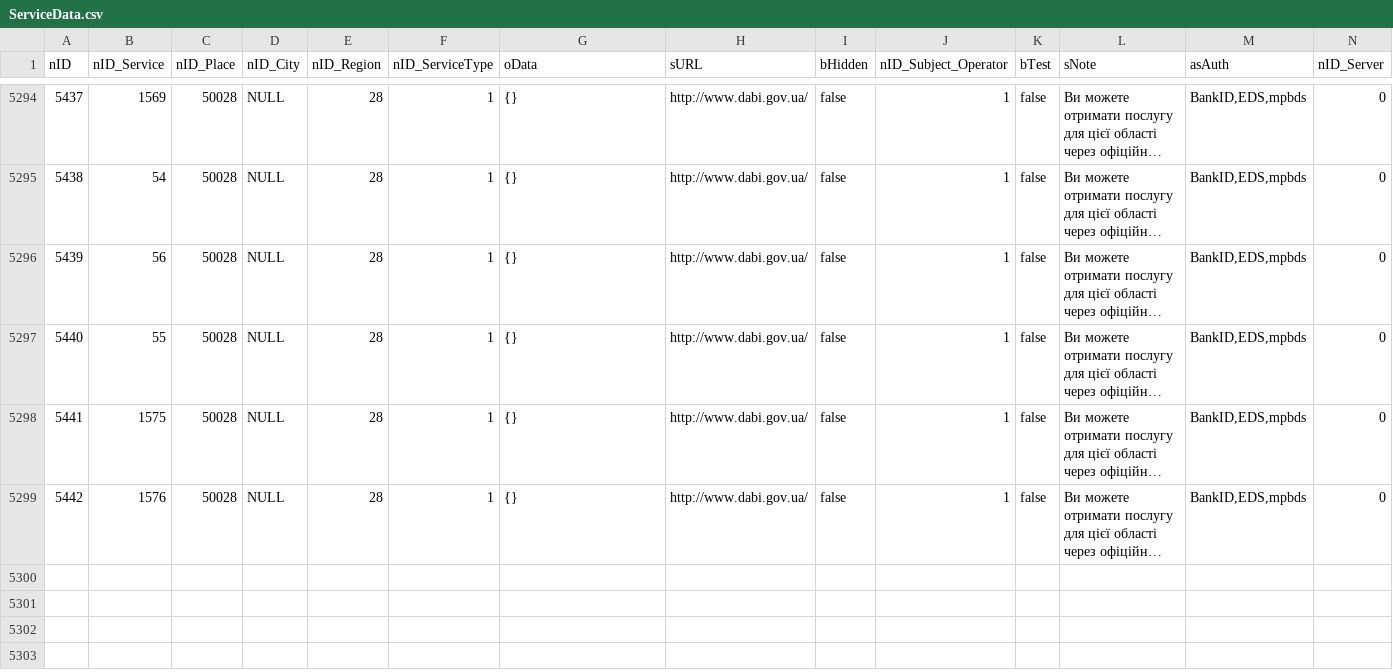
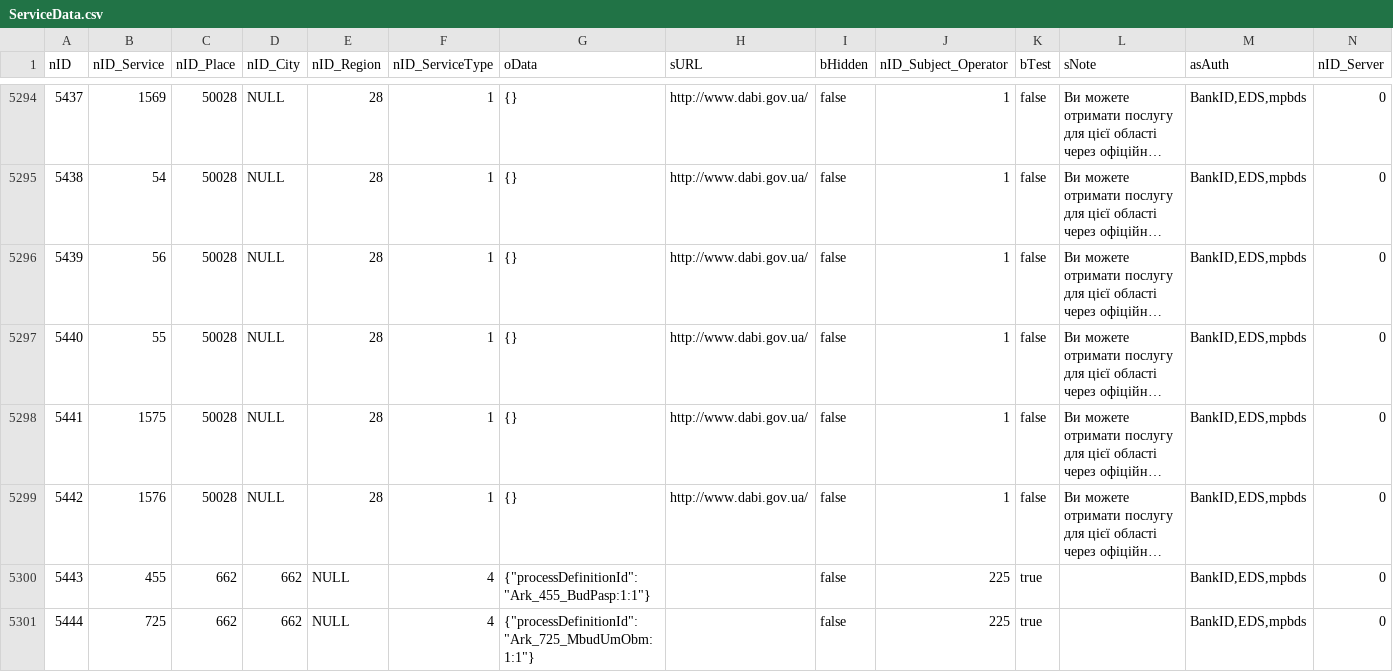
Before and after one commit to iGov-UA/iGov_Data, a CSV file: wf-central/src/main/resources/data/iGov__Test_Delta/ServiceData.csv, drawn as a sheet; only a part is shown, gaps mark what is left out; long unchanged cells end in …; the diff names each change by its address in the sheet, - before the commit and + after, or states it on an @@ line.

Commit message:
manivetska RDA

```diff
--- a/wf-central/src/main/resources/data/iGov__Test_Delta/ServiceData.csv
+++ b/wf-central/src/main/resources/data/iGov__Test_Delta/ServiceData.csv
+row 5300: 5443 | 455 | 662 | 662 | NULL | 4 | {"processDefinitionId":"Ark_455_BudPasp:1:1"} |  | false | 225 | true |  | BankID,EDS,mpbds | 0
+row 5301: 5444 | 725 | 662 | 662 | NULL | 4 | {"processDefinitionId":"Ark_725_MbudUmObm:1:1"} |  | false | 225 | true |  | BankID,EDS,mpbds | 0
```
